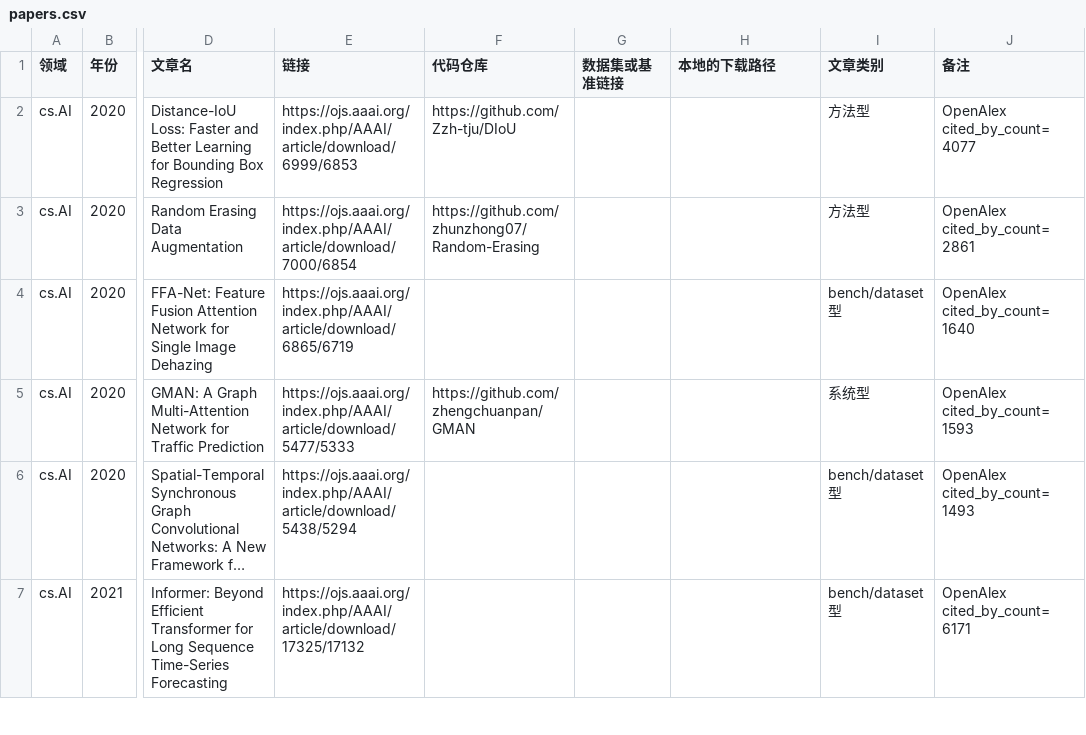
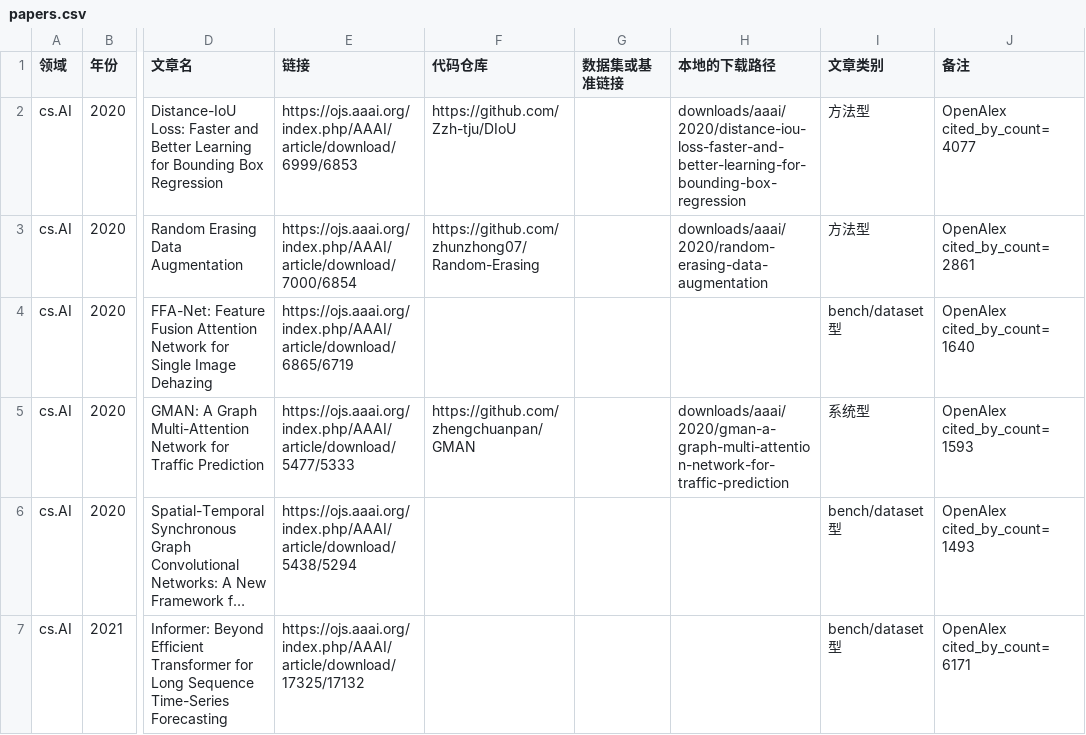
Before and after one commit to ignorancex/cspaper-dataset, a CSV file: data/papers.csv, drawn as a sheet; only a part is shown, gaps mark what is left out; long unchanged cells end in …; the diff names each change by its address in the sheet, - before the commit and + after, or states it on an @@ line.

Commit message:
Record initial downloaded paper assets

```diff
--- a/data/papers.csv
+++ b/data/papers.csv
-H2 (本地的下载路径): (empty)
+H2 (本地的下载路径): downloads/aaai/2020/distance-iou-loss-faster-and-better-learning-for-bounding-box-regression
-H3 (本地的下载路径): (empty)
+H3 (本地的下载路径): downloads/aaai/2020/random-erasing-data-augmentation
-H5 (本地的下载路径): (empty)
+H5 (本地的下载路径): downloads/aaai/2020/gman-a-graph-multi-attention-network-for-traffic-prediction
```
Also changed, not shown: 1 other file.
